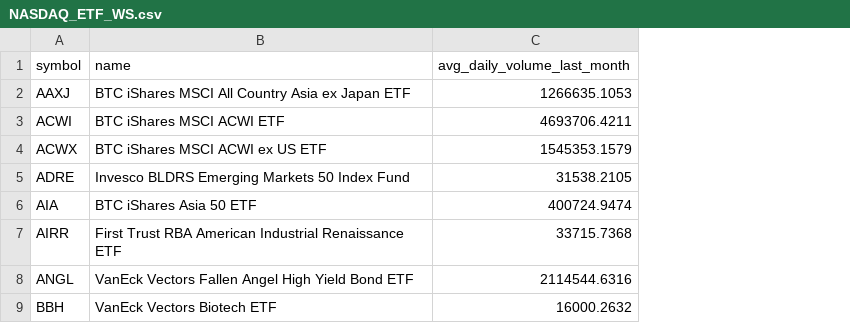
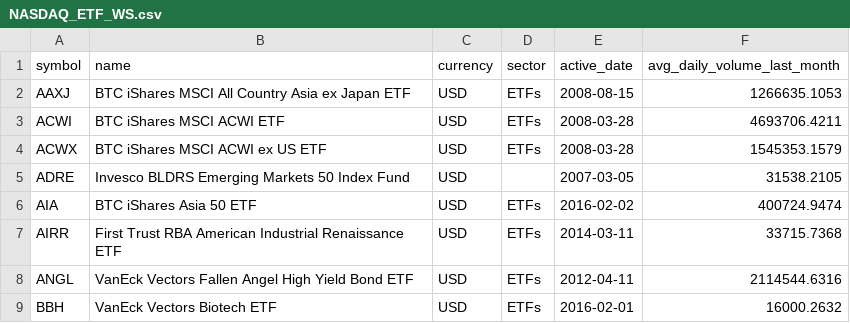
Before and after one commit to Faidh-Wealth/WS-Trade-Info, a CSV file: etf_info/NASDAQ_ETF_WS.csv, drawn as a sheet; only a part is shown; the diff names each change by its address in the sheet, - before the commit and + after, or states it on an @@ line.

```diff
--- a/etf_info/NASDAQ_ETF_WS.csv
+++ b/etf_info/NASDAQ_ETF_WS.csv
+column C (currency), rows 2-9: all USD
+column D (sector), rows 2-9: ETFs | ETFs | ETFs |  | ETFs | ETFs | ETFs | ETFs
+column E (active_date), rows 2-9: 2008-08-15 | 2008-03-28 | 2008-03-28 | 2007-03-05 | 2016-02-02 | 2014-03-11 | 2012-04-11 | 2016-02-01
```
Also changed, not shown: 5 other files.
